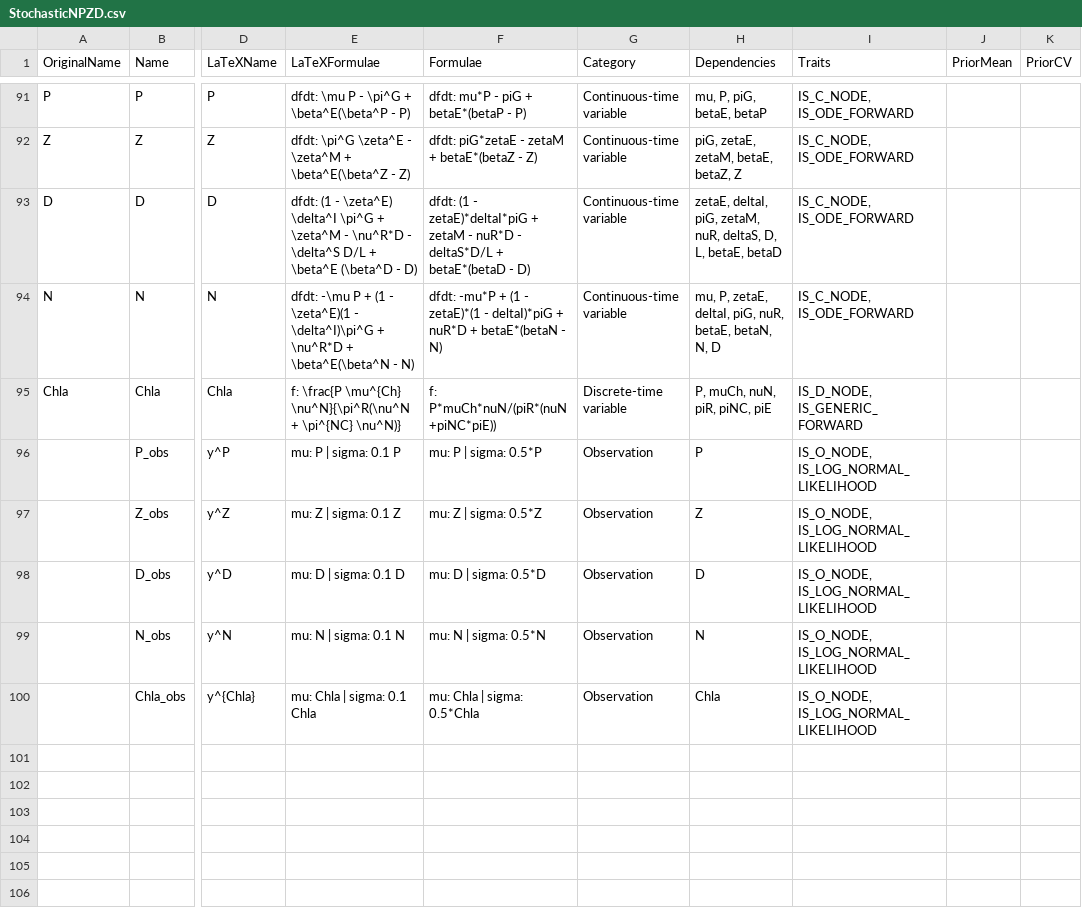
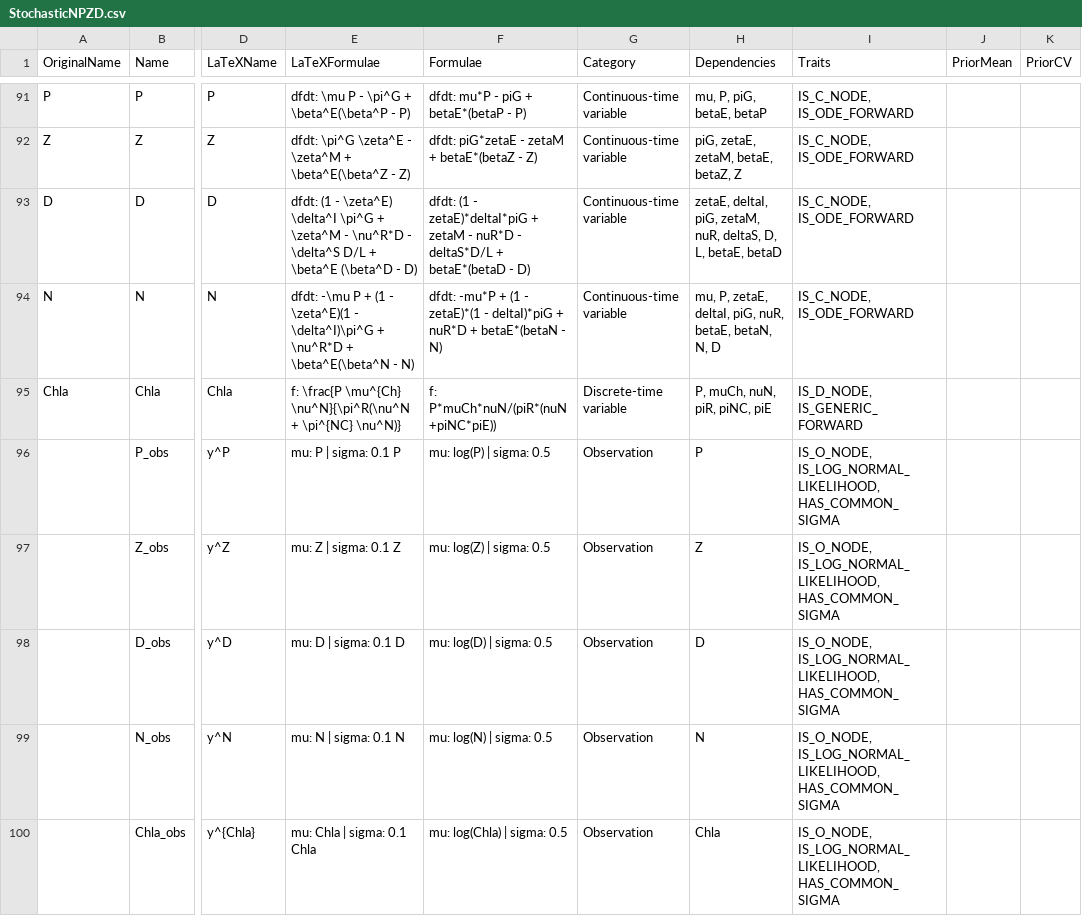
Before and after one commit to lawmurray/NPZD, a CSV file: spec/StochasticNPZD.csv, drawn as a sheet; only a part is shown, gaps mark what is left out; the diff names each change by its address in the sheet, - before the commit and + after, or states it on an @@ line.

Commit message:
Corrected observation noise to be log-normal multiplicative

```diff
--- a/spec/StochasticNPZD.csv
+++ b/spec/StochasticNPZD.csv
-F96 (Formulae): mu: P | sigma: 0.5*P
+F96 (Formulae): mu: log(P) | sigma: 0.5
-I96:I100 (Traits): IS_O_NODE, IS_LOG_NORMAL_LIKELIHOOD
+I96:I100 (Traits): IS_O_NODE, IS_LOG_NORMAL_LIKELIHOOD, HAS_COMMON_SIGMA
-F97 (Formulae): mu: Z | sigma: 0.5*Z
+F97 (Formulae): mu: log(Z) | sigma: 0.5
-F98 (Formulae): mu: D | sigma: 0.5*D
+F98 (Formulae): mu: log(D) | sigma: 0.5
-F99 (Formulae): mu: N | sigma: 0.5*N
+F99 (Formulae): mu: log(N) | sigma: 0.5
-F100 (Formulae): mu: Chla | sigma: 0.5*Chla
+F100 (Formulae): mu: log(Chla) | sigma: 0.5
```
